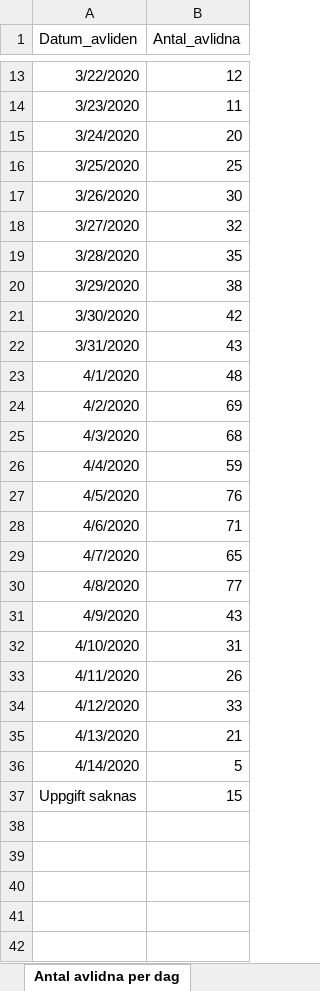
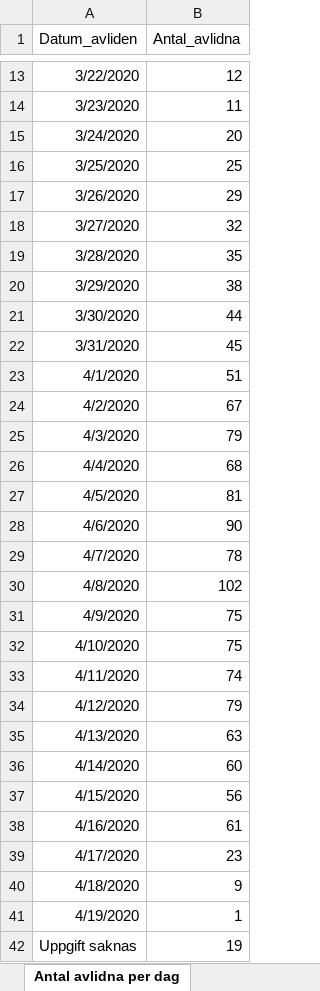
Before and after one commit to sebastianhohmann/covid19_total_death, an Excel workbook: sweden/covid_deaths/Folkhalsomyndigheten_Covid19.xlsx, sheet Antal avlidna per dag, drawn as a sheet; only a part is shown, gaps mark what is left out; values as stored, in another font and other column widths than the file's, no borders; addresses are those after the commit; the diff names each change by its address in the sheet, - before the commit and + after, or states it on an @@ line.

```diff
--- a/sweden/covid_deaths/Folkhalsomyndigheten_Covid19.xlsx (sheet Antal avlidna per dag)
+++ b/sweden/covid_deaths/Folkhalsomyndigheten_Covid19.xlsx (sheet Antal avlidna per dag)
-B17 (Antal_avlidna): 30
+B17 (Antal_avlidna): 29
-B21 (Antal_avlidna): 42
+B21 (Antal_avlidna): 44
-B22 (Antal_avlidna): 43
+B22 (Antal_avlidna): 45
-B23 (Antal_avlidna): 48
+B23 (Antal_avlidna): 51
-B24 (Antal_avlidna): 69
+B24 (Antal_avlidna): 67
-B25 (Antal_avlidna): 68
+B25 (Antal_avlidna): 79
-B26 (Antal_avlidna): 59
+B26 (Antal_avlidna): 68
-B27 (Antal_avlidna): 76
+B27 (Antal_avlidna): 81
-B28 (Antal_avlidna): 71
+B28 (Antal_avlidna): 90
-B29 (Antal_avlidna): 65
+B29 (Antal_avlidna): 78
-B30 (Antal_avlidna): 77
+B30 (Antal_avlidna): 102
-B31 (Antal_avlidna): 43
+B31 (Antal_avlidna): 75
-B32 (Antal_avlidna): 31
+B32 (Antal_avlidna): 75
-B33 (Antal_avlidna): 26
+B33 (Antal_avlidna): 74
-B34 (Antal_avlidna): 33
+B34 (Antal_avlidna): 79
-B35 (Antal_avlidna): 21
+B35 (Antal_avlidna): 63
-B36 (Antal_avlidna): 5
+B36 (Antal_avlidna): 60
+row 37: 4/15/2020 | 56
+row 38: 4/16/2020 | 61
+row 39: 4/17/2020 | 23
+row 40: 4/18/2020 | 9
+row 41: 4/19/2020 | 1
-B42 (Antal_avlidna): 15
+B42 (Antal_avlidna): 19
```
Also changed, not shown: sheet Antal per dag region, sheet Totalt antal per region, sheet Totalt antal per åldersgrupp, sheet Antal intensivvårdade per dag, sheet Totalt antal per kön, other sheet tabs, 3 other files.
